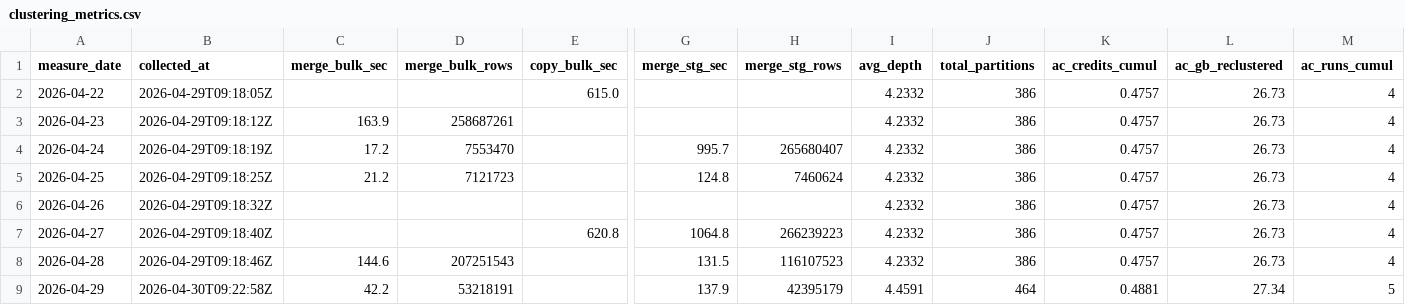
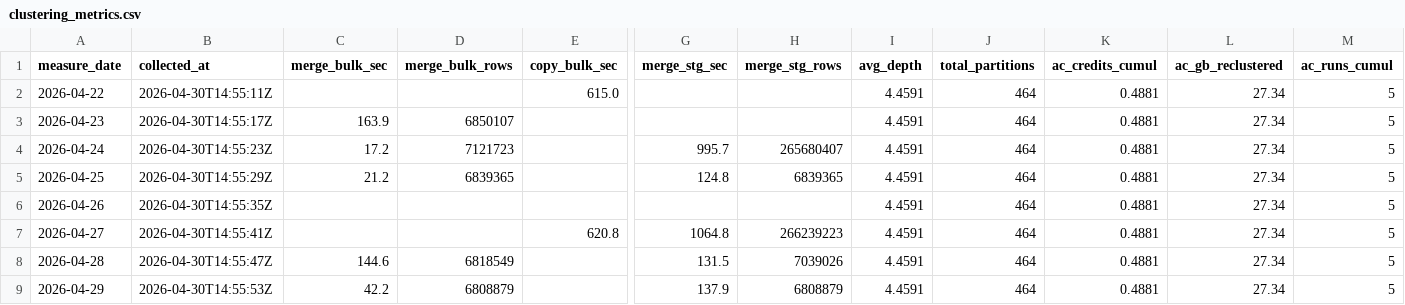
Before and after one commit to auganmadet/MediCore, a CSV file: reports/clustering_metrics.csv, drawn as a sheet; only a part is shown, gaps mark what is left out; the diff names each change by its address in the sheet, - before the commit and + after, or states it on an @@ line.

Commit message:
fix(metrics): rows_affected = INSERTED+UPDATED+DELETED (pas ROWS_PRODUCED)
ROWS_PRODUCED de Snowflake QUERY_HISTORY est un compteur ambigu pour MERGE
(peut inclure le scan de la cible, donne 207 M sur 6,8 M réellement traitées
le 28/04). Inutilisable pour mesurer le vrai volume.

Remplacement par COALESCE(NULLIF(ROWS_INSERTED + ROWS_UPDATED + ROWS_DELETED,
0), ROWS_PRODUCED) :
- Pour MERGE : utilise INSERT+UPDATE+DELETE (vrai volume)
- Pour COPY INTO (mode FULL) : ces 3 colonnes sont NULL, fallback sur
  ROWS_PRODUCED qui est correct dans ce cas

Backfill 22-29/04 : merge_bulk_rows et merge_stg_rows désormais cohérents
avec les logs bulk_load.py 'rows en staging'.

Exemples corrigés :
- 28/04 merge_bulk : 207 251 543 → 6 818 549
- 29/04 merge_bulk :  53 218 191 → 6 808 879
- 25/04 merge_stg  :   7 460 624 → 6 839 365

```diff
--- a/reports/clustering_metrics.csv
+++ b/reports/clustering_metrics.csv
-B2 (collected_at): 2026-04-29T09:18:05Z
+B2 (collected_at): 2026-04-30T14:55:11Z
-I2:I8 (avg_depth): 4.2332
+I2:I8 (avg_depth): 4.4591
-J2:J8 (total_partitions): 386
+J2:J8 (total_partitions): 464
-K2:K8 (ac_credits_cumul): 0.4757
+K2:K8 (ac_credits_cumul): 0.4881
-L2:L8 (ac_gb_reclustered): 26.73
+L2:L8 (ac_gb_reclustered): 27.34
-M2:M8 (ac_runs_cumul): 4
+M2:M8 (ac_runs_cumul): 5
-B3 (collected_at): 2026-04-29T09:18:12Z
+B3 (collected_at): 2026-04-30T14:55:17Z
-D3 (merge_bulk_rows): 258687261
+D3 (merge_bulk_rows): 6850107
-B4 (collected_at): 2026-04-29T09:18:19Z
+B4 (collected_at): 2026-04-30T14:55:23Z
-D4 (merge_bulk_rows): 7553470
+D4 (merge_bulk_rows): 7121723
-B5 (collected_at): 2026-04-29T09:18:25Z
+B5 (collected_at): 2026-04-30T14:55:29Z
-D5 (merge_bulk_rows): 7121723
+D5 (merge_bulk_rows): 6839365
-H5 (merge_stg_rows): 7460624
+H5 (merge_stg_rows): 6839365
-B6 (collected_at): 2026-04-29T09:18:32Z
+B6 (collected_at): 2026-04-30T14:55:35Z
-B7 (collected_at): 2026-04-29T09:18:40Z
+B7 (collected_at): 2026-04-30T14:55:41Z
-B8 (collected_at): 2026-04-29T09:18:46Z
+B8 (collected_at): 2026-04-30T14:55:47Z
-D8 (merge_bulk_rows): 207251543
+D8 (merge_bulk_rows): 6818549
-H8 (merge_stg_rows): 116107523
+H8 (merge_stg_rows): 7039026
-B9 (collected_at): 2026-04-30T09:22:58Z
+B9 (collected_at): 2026-04-30T14:55:53Z
-D9 (merge_bulk_rows): 53218191
+D9 (merge_bulk_rows): 6808879
-H9 (merge_stg_rows): 42395179
+H9 (merge_stg_rows): 6808879
```
Also changed, not shown: 1 other file.
